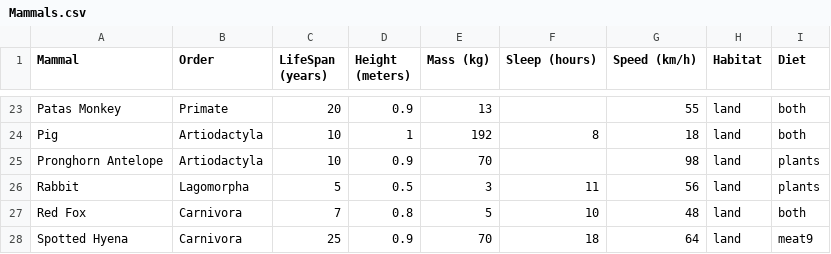
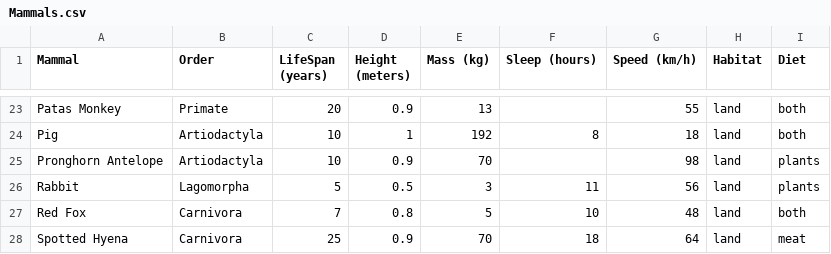
Before and after one commit to jh-hopewood/data_mmhs, a CSV file: Mammals.csv, drawn as a sheet; only a part is shown, gaps mark what is left out.

Commit message:
Update Mammals.csv

```diff
--- a/Mammals.csv
+++ b/Mammals.csv
@@ -27,2 +27,2 @@ Rabbit,Lagomorpha,5,0.5,3,11,56,land,plants
 Red Fox,Carnivora,7,0.8,5,10,48,land,both
-Spotted Hyena,Carnivora,25,0.9,70,18,64,land,meat9
+Spotted Hyena,Carnivora,25,0.9,70,18,64,land,meat
```
